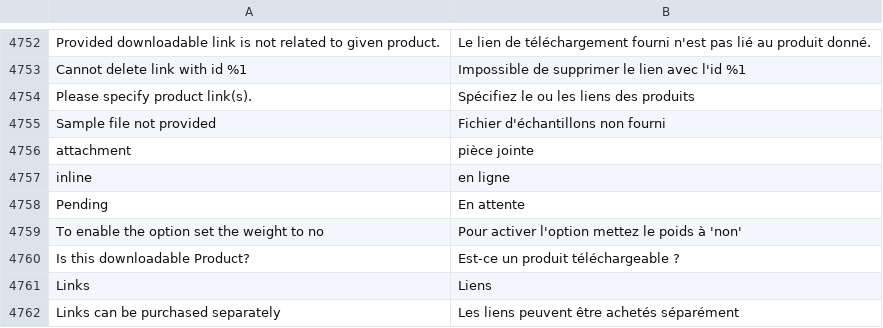
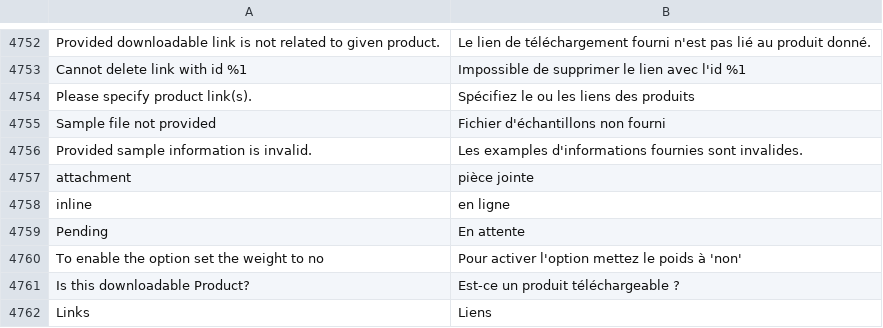
Before and after one commit to magento-l10n/language-fr_FR, a CSV file: fr_FR.csv, drawn as a sheet; only a part is shown, gaps mark what is left out; the shorter side is filled out with more unchanged rows; the diff names each change by its address in the sheet, - before the commit and + after, or states it on an @@ line.

Commit message:
Updating translations from Crowdin.

```diff
--- a/fr_FR.csv
+++ b/fr_FR.csv
+row 4756: Provided sample information is invalid. | Les examples d'informations fournies sont invalides.
```
Also changed, not shown: 1 other file.
